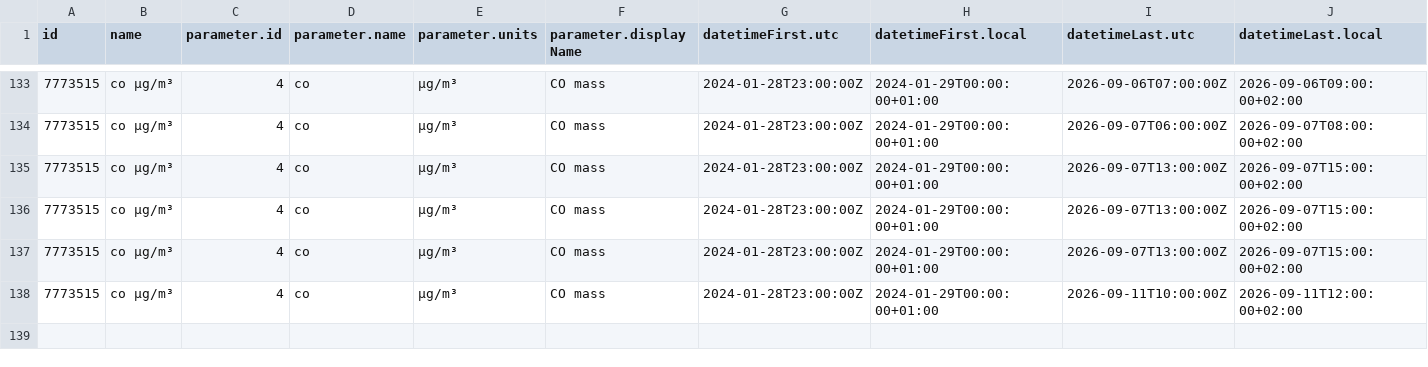
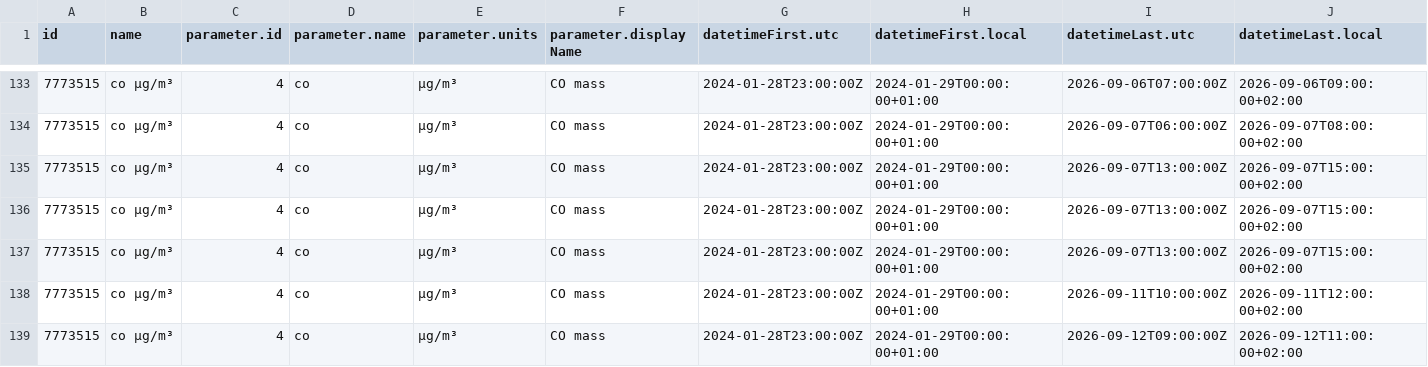
Before and after one commit to jmaransay/practica_08_airquality, a CSV file: data/air_data.csv, drawn as a sheet; only a part is shown, gaps mark what is left out; rows hold the shown columns only; the diff names each change by its address in the sheet, - before the commit and + after, or states it on an @@ line.

Commit message:
gh actions: Update data Sat Sep 12 11:38:37 UTC 2026

```diff
--- a/data/air_data.csv
+++ b/data/air_data.csv
+row 139: 7773515 | co µg/m³ | 4 | co | µg/m³ | CO mass | 2024-01-28T23:00:00Z | 2024-01-29T00:00:00+01:00 | 2026-09-12T09:00:00Z | 2026-09-12T11:00:00+02:00
```
